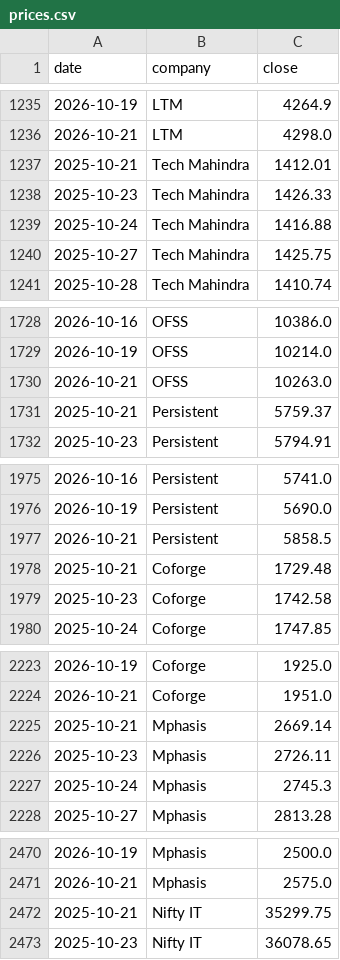
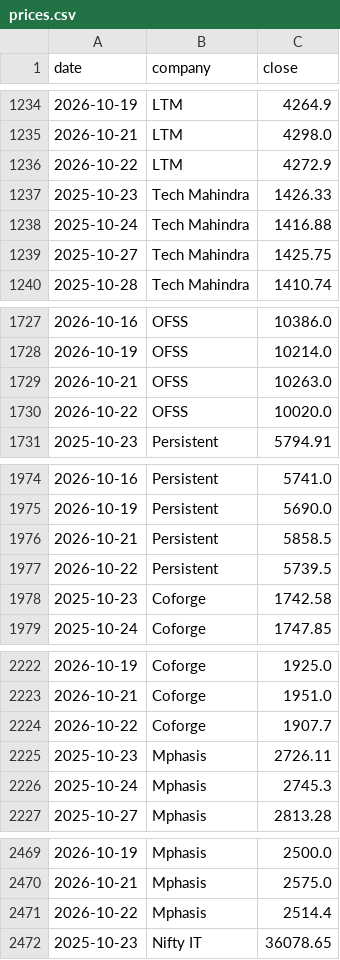
Before and after one commit to hrishi9635/India-it-agent, a CSV file: data/prices.csv, drawn as a sheet; only a part is shown, gaps mark what is left out; removed rows and columns are numbered as before the commit, all else as after; the diff covers the shown part only; the diff names each change by its address in the sheet, - before the commit and + after, or states it on an @@ line.

```diff
--- a/data/prices.csv
+++ b/data/prices.csv
-row 1237: 2025-10-21 | Tech Mahindra | 1412.01
+row 1236: 2026-10-22 | LTM | 4272.9
-row 1731: 2025-10-21 | Persistent | 5759.37
+row 1730: 2026-10-22 | OFSS | 10020.0
-row 1978: 2025-10-21 | Coforge | 1729.48
+row 1977: 2026-10-22 | Persistent | 5739.5
-row 2225: 2025-10-21 | Mphasis | 2669.14
+row 2224: 2026-10-22 | Coforge | 1907.7
-row 2472: 2025-10-21 | Nifty IT | 35299.75
+row 2471: 2026-10-22 | Mphasis | 2514.4
```
Also changed, not shown: 6 added rows, 6 removed rows and 3 edited cells elsewhere in this file, data/market.csv, 6 other files.
